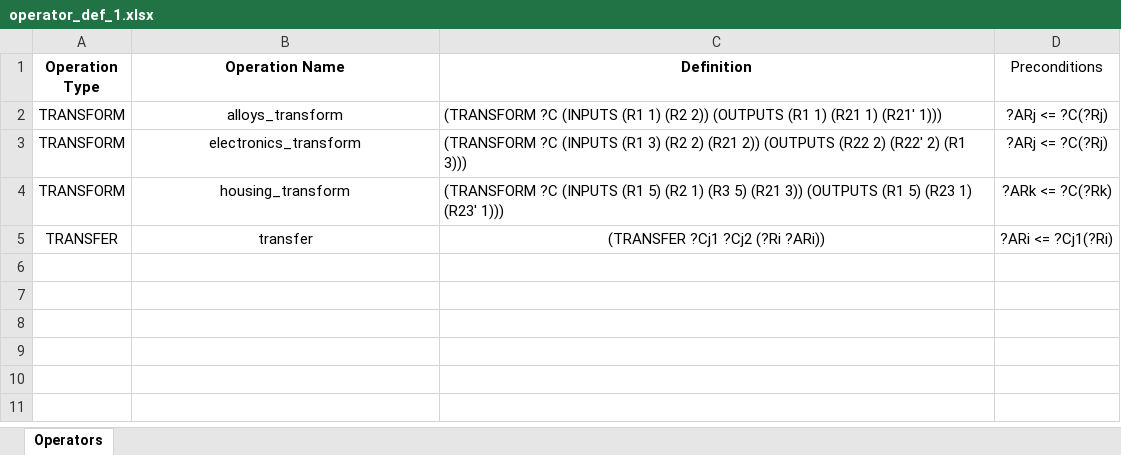
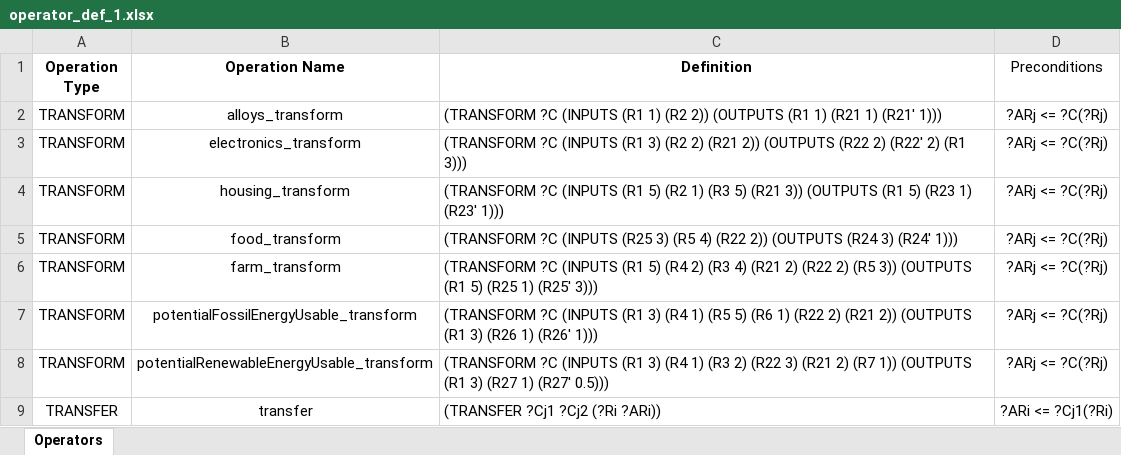
Before and after one commit to jboersma21/ai-project-post-break, an Excel workbook: data/operator_def_1.xlsx, sheet Operators, drawn as a sheet; values as stored, in another font and other column widths than the file's, no borders; addresses are those after the commit; the diff names each change by its address in the sheet, - before the commit and + after, or states it on an @@ line.

```diff
--- a/data/operator_def_1.xlsx (sheet Operators)
+++ b/data/operator_def_1.xlsx (sheet Operators)
-D4 (Preconditions): ?ARk <= ?C(?Rk)
+D4 (Preconditions): ?ARj <= ?C(?Rj)
+row 5: TRANSFORM | food_transform | (TRANSFORM ?C (INPUTS (R25 3) (R5 4) (R22 2)) (OUTPUTS (R24 3) (R24' 1))) | ?ARj <= ?C(?Rj)
+row 6: TRANSFORM | farm_transform | (TRANSFORM ?C (INPUTS (R1 5) (R4 2) (R3 4) (R21 2) (R22 2) (R5 3)) (OUTPUTS (R1 5) (R25 1) (R25' 3))) | ?ARj <= ?C(?Rj)
+row 7: TRANSFORM | potentialFossilEnergyUsable_transform | (TRANSFORM ?C (INPUTS (R1 3) (R4 1) (R5 5) (R6 1) (R22 2) (R21 2)) (OUTPUTS (R1 3) (R26 1) (R26' 1))) | ?ARj <= ?C(?Rj)
+row 8: TRANSFORM | potentialRenewableEnergyUsable_transform | (TRANSFORM ?C (INPUTS (R1 3) (R4 1) (R3 2) (R22 3) (R21 2) (R7 1)) (OUTPUTS (R1 3) (R27 1) (R27' 0.5))) | ?ARj <= ?C(?Rj)
-C9 alignment: center
+C9 alignment: left
```
Also changed, not shown: data/initial_state_1.xlsx, data/resources_1.xlsx, 5 other files.
